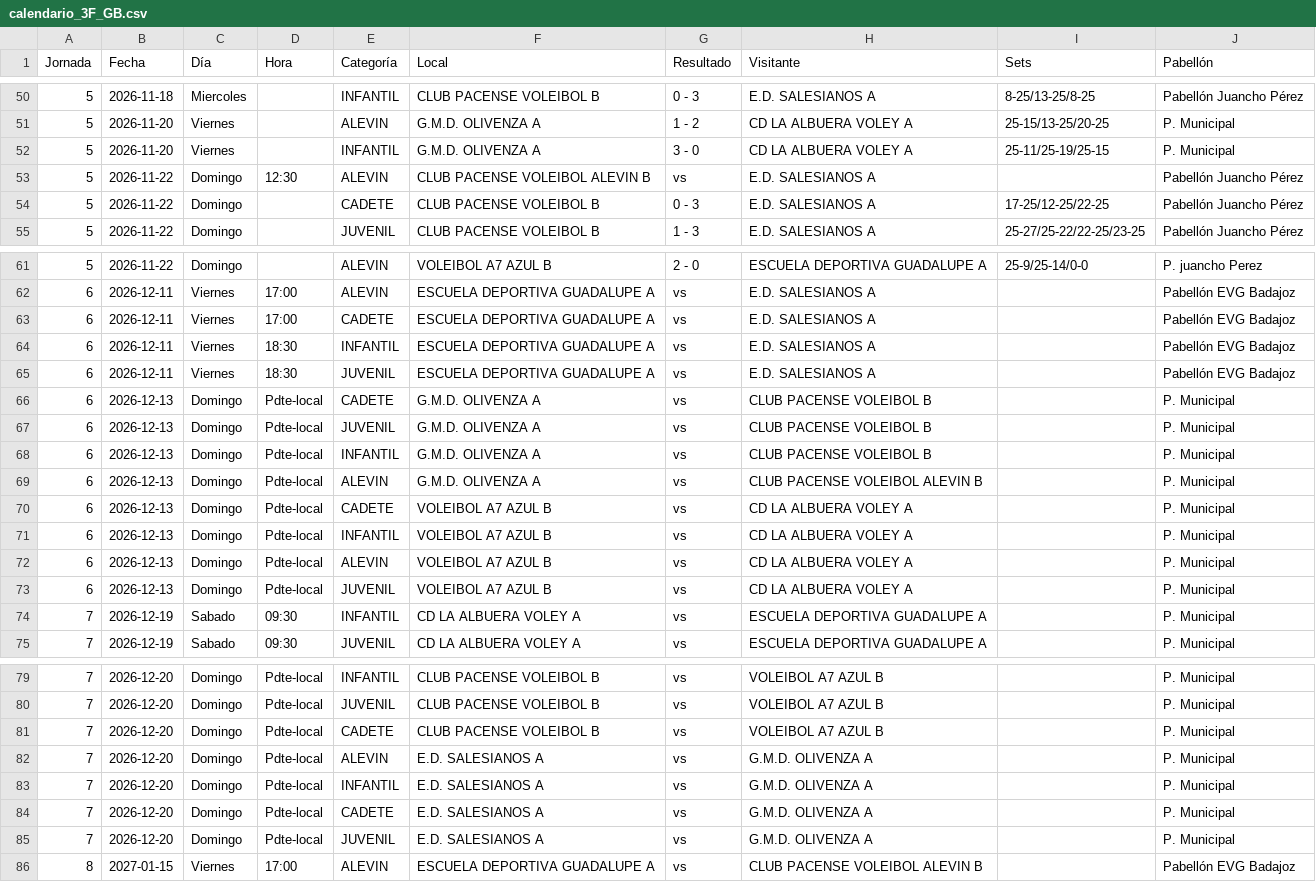
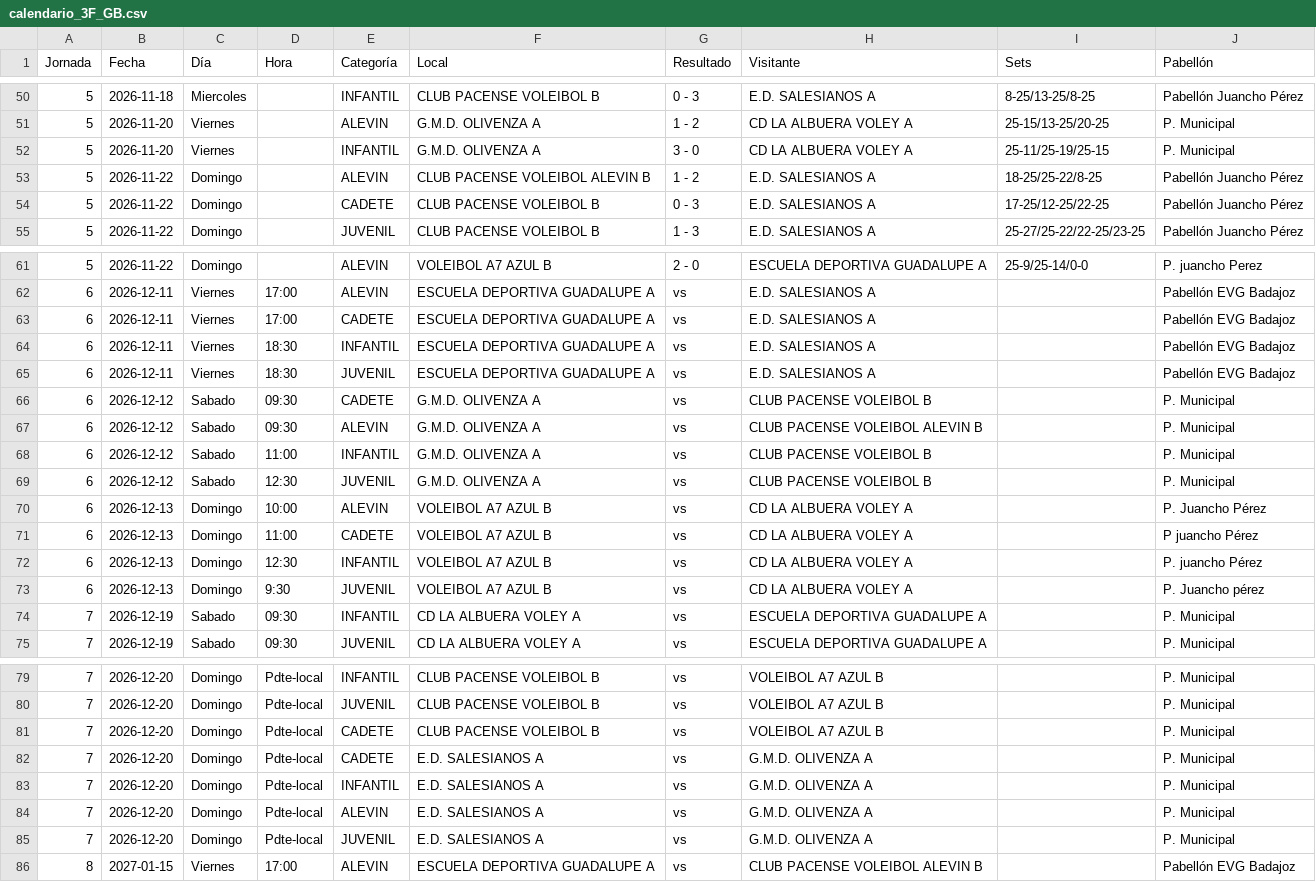
Before and after one commit to kapi21/marcador-voley, a CSV file: calendario/calendario_3F_GB.csv, drawn as a sheet; only a part is shown, gaps mark what is left out; the diff covers the shown part only.

```diff
--- a/calendario/calendario_3F_GB.csv
+++ b/calendario/calendario_3F_GB.csv
@@ -52,3 +52,3 @@
 5;2026-11-20;Viernes;;INFANTIL;G.M.D. OLIVENZA A;3 - 0;CD LA ALBUERA VOLEY A;25-11/25-19/25-15;P. Municipal
-5;2026-11-22;Domingo;12:30;ALEVIN;CLUB PACENSE VOLEIBOL ALEVIN B;vs;E.D. SALESIANOS A;;Pabellón Juancho Pérez
+5;2026-11-22;Domingo;;ALEVIN;CLUB PACENSE VOLEIBOL ALEVIN B;1 - 2;E.D. SALESIANOS A;18-25/25-22/8-25;Pabellón Juancho Pérez
 5;2026-11-22;Domingo;;CADETE;CLUB PACENSE VOLEIBOL B;0 - 3;E.D. SALESIANOS A;17-25/12-25/22-25;Pabellón Juancho Pérez
@@ -65,10 +65,10 @@
 6;2026-12-11;Viernes;18:30;JUVENIL;ESCUELA DEPORTIVA GUADALUPE A;vs;E.D. SALESIANOS A;;Pabellón EVG Badajoz
-6;2026-12-13;Domingo;Pdte-local;CADETE;G.M.D. OLIVENZA A;vs;CLUB PACENSE VOLEIBOL B;;P. Municipal
-6;2026-12-13;Domingo;Pdte-local;JUVENIL;G.M.D. OLIVENZA A;vs;CLUB PACENSE VOLEIBOL B;;P. Municipal
-6;2026-12-13;Domingo;Pdte-local;INFANTIL;G.M.D. OLIVENZA A;vs;CLUB PACENSE VOLEIBOL B;;P. Municipal
-6;2026-12-13;Domingo;Pdte-local;ALEVIN;G.M.D. OLIVENZA A;vs;CLUB PACENSE VOLEIBOL ALEVIN B;;P. Municipal
-6;2026-12-13;Domingo;Pdte-local;CADETE;VOLEIBOL A7 AZUL B;vs;CD LA ALBUERA VOLEY A;;P. Municipal
-6;2026-12-13;Domingo;Pdte-local;INFANTIL;VOLEIBOL A7 AZUL B;vs;CD LA ALBUERA VOLEY A;;P. Municipal
-6;2026-12-13;Domingo;Pdte-local;ALEVIN;VOLEIBOL A7 AZUL B;vs;CD LA ALBUERA VOLEY A;;P. Municipal
-6;2026-12-13;Domingo;Pdte-local;JUVENIL;VOLEIBOL A7 AZUL B;vs;CD LA ALBUERA VOLEY A;;P. Municipal
+6;2026-12-12;Sabado;09:30;CADETE;G.M.D. OLIVENZA A;vs;CLUB PACENSE VOLEIBOL B;;P. Municipal
+6;2026-12-12;Sabado;09:30;ALEVIN;G.M.D. OLIVENZA A;vs;CLUB PACENSE VOLEIBOL ALEVIN B;;P. Municipal
+6;2026-12-12;Sabado;11:00;INFANTIL;G.M.D. OLIVENZA A;vs;CLUB PACENSE VOLEIBOL B;;P. Municipal
+6;2026-12-12;Sabado;12:30;JUVENIL;G.M.D. OLIVENZA A;vs;CLUB PACENSE VOLEIBOL B;;P. Municipal
+6;2026-12-13;Domingo;10:00;ALEVIN;VOLEIBOL A7 AZUL B;vs;CD LA ALBUERA VOLEY A;;P. Juancho Pérez
+6;2026-12-13;Domingo;11:00;CADETE;VOLEIBOL A7 AZUL B;vs;CD LA ALBUERA VOLEY A;;P juancho Pérez
+6;2026-12-13;Domingo;12:30;INFANTIL;VOLEIBOL A7 AZUL B;vs;CD LA ALBUERA VOLEY A;;P. juancho Pérez
+6;2026-12-13;Domingo;9:30;JUVENIL;VOLEIBOL A7 AZUL B;vs;CD LA ALBUERA VOLEY A;;P. Juancho pérez
 7;2026-12-19;Sabado;09:30;INFANTIL;CD LA ALBUERA VOLEY A;vs;ESCUELA DEPORTIVA GUADALUPE A;;P. Municipal
@@ -81,5 +81,5 @@
 7;2026-12-20;Domingo;Pdte-local;CADETE;CLUB PACENSE VOLEIBOL B;vs;VOLEIBOL A7 AZUL B;;P. Municipal
+7;2026-12-20;Domingo;Pdte-local;CADETE;E.D. SALESIANOS A;vs;G.M.D. OLIVENZA A;;P. Municipal
+7;2026-12-20;Domingo;Pdte-local;INFANTIL;E.D. SALESIANOS A;vs;G.M.D. OLIVENZA A;;P. Municipal
 7;2026-12-20;Domingo;Pdte-local;ALEVIN;E.D. SALESIANOS A;vs;G.M.D. OLIVENZA A;;P. Municipal
-7;2026-12-20;Domingo;Pdte-local;INFANTIL;E.D. SALESIANOS A;vs;G.M.D. OLIVENZA A;;P. Municipal
-7;2026-12-20;Domingo;Pdte-local;CADETE;E.D. SALESIANOS A;vs;G.M.D. OLIVENZA A;;P. Municipal
 7;2026-12-20;Domingo;Pdte-local;JUVENIL;E.D. SALESIANOS A;vs;G.M.D. OLIVENZA A;;P. Municipal
```
Also changed, not shown: 2 moved rows elsewhere in this file, 3 other files.
